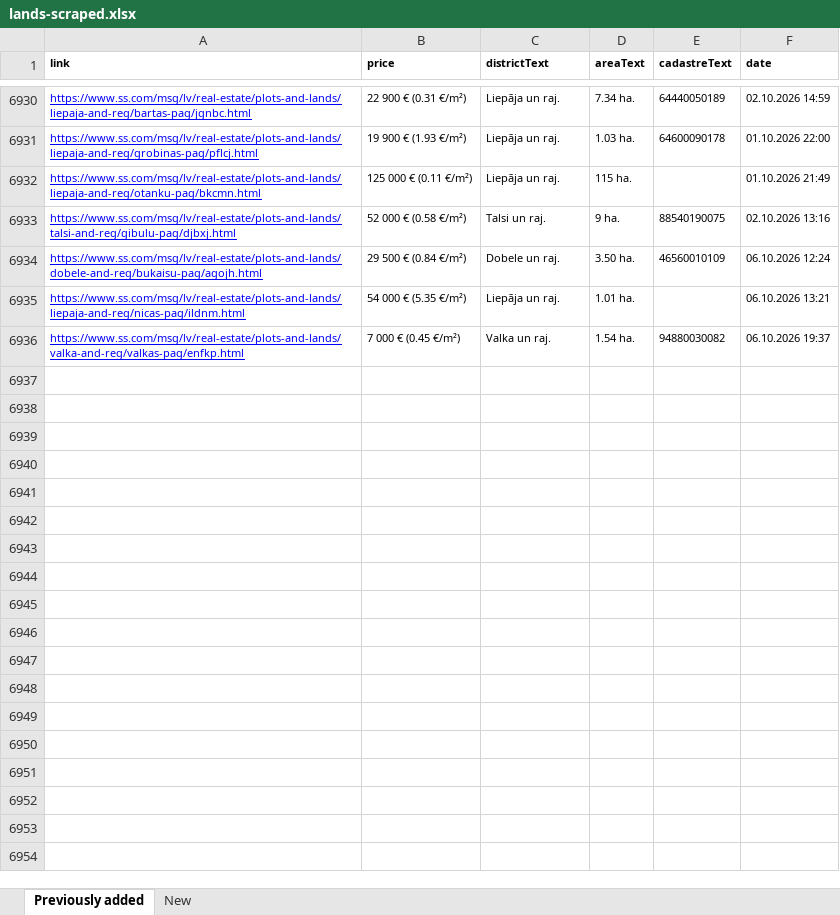
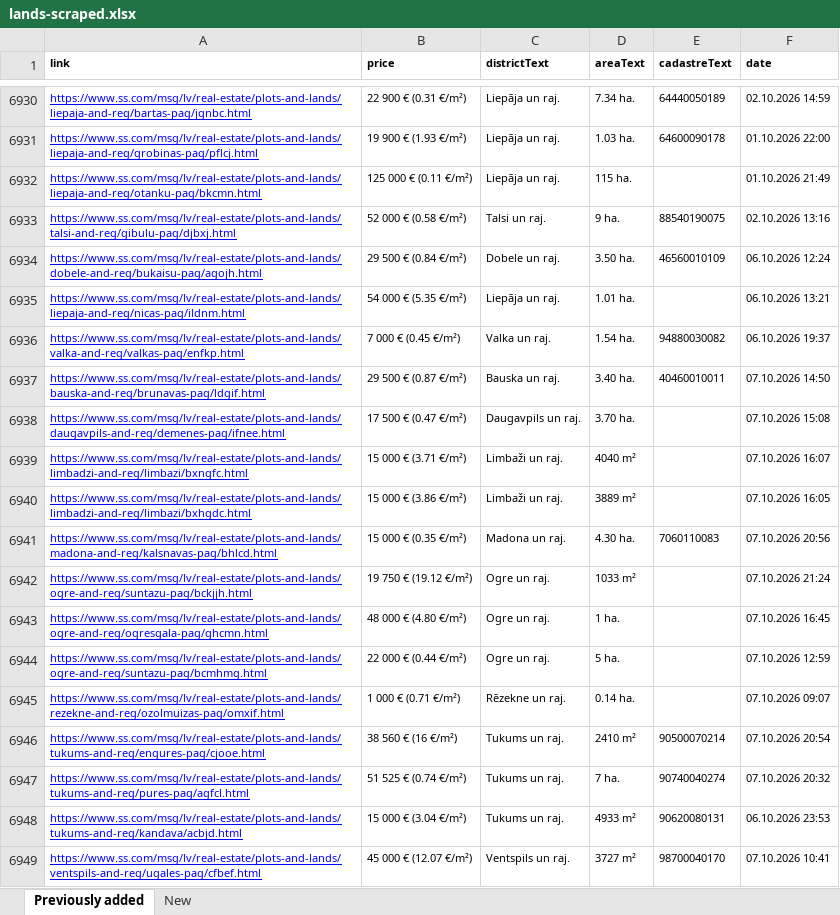
Before and after one commit to Martins-K/forest_land_scraper, an Excel workbook: lands-scraped.xlsx, sheet Previously added, drawn as a sheet; only a part is shown, gaps mark what is left out; values as stored, in another font and other column widths than the file's, no borders; the diff names each change by its address in the sheet, - before the commit and + after, or states it on an @@ line.

```diff
--- a/lands-scraped.xlsx (sheet Previously added)
+++ b/lands-scraped.xlsx (sheet Previously added)
+row 6937: https://www.ss.com/msg/lv/real-estate/plots-and-lands/bauska-and-reg/brunavas-pag/ldgif.html | 29 500 € (0.87 €/m²) | Bauska un raj. | 3.40 ha. | 40460010011 | 07.10.2026 14:50
+row 6938: https://www.ss.com/msg/lv/real-estate/plots-and-lands/daugavpils-and-reg/demenes-pag/ifnee.html | 17 500 € (0.47 €/m²) | Daugavpils un raj. | 3.70 ha. |  | 07.10.2026 15:08
+row 6939: https://www.ss.com/msg/lv/real-estate/plots-and-lands/limbadzi-and-reg/limbazi/bxngfc.html | 15 000 € (3.71 €/m²) | Limbaži un raj. | 4040 m² |  | 07.10.2026 16:07
+row 6940: https://www.ss.com/msg/lv/real-estate/plots-and-lands/limbadzi-and-reg/limbazi/bxhgdc.html | 15 000 € (3.86 €/m²) | Limbaži un raj. | 3889 m² |  | 07.10.2026 16:05
+row 6941: https://www.ss.com/msg/lv/real-estate/plots-and-lands/madona-and-reg/kalsnavas-pag/bhlcd.html | 15 000 € (0.35 €/m²) | Madona un raj. | 4.30 ha. | 7060110083 | 07.10.2026 20:56
+row 6942: https://www.ss.com/msg/lv/real-estate/plots-and-lands/ogre-and-reg/suntazu-pag/bckjjh.html | 19 750 € (19.12 €/m²) | Ogre un raj. | 1033 m² |  | 07.10.2026 21:24
+row 6943: https://www.ss.com/msg/lv/real-estate/plots-and-lands/ogre-and-reg/ogresgala-pag/ghcmn.html | 48 000 € (4.80 €/m²) | Ogre un raj. | 1 ha. |  | 07.10.2026 16:45
+row 6944: https://www.ss.com/msg/lv/real-estate/plots-and-lands/ogre-and-reg/suntazu-pag/bcmhmg.html | 22 000 € (0.44 €/m²) | Ogre un raj. | 5 ha. |  | 07.10.2026 12:59
+row 6945: https://www.ss.com/msg/lv/real-estate/plots-and-lands/rezekne-and-reg/ozolmuizas-pag/omxif.html | 1 000 € (0.71 €/m²) | Rēzekne un raj. | 0.14 ha. |  | 07.10.2026 09:07
+row 6946: https://www.ss.com/msg/lv/real-estate/plots-and-lands/tukums-and-reg/engures-pag/cjooe.html | 38 560 € (16 €/m²) | Tukums un raj. | 2410 m² | 90500070214 | 07.10.2026 20:54
+row 6947: https://www.ss.com/msg/lv/real-estate/plots-and-lands/tukums-and-reg/pures-pag/agfcl.html | 51 525 € (0.74 €/m²) | Tukums un raj. | 7 ha. | 90740040274 | 07.10.2026 20:32
+row 6948: https://www.ss.com/msg/lv/real-estate/plots-and-lands/tukums-and-reg/kandava/acbjd.html | 15 000 € (3.04 €/m²) | Tukums un raj. | 4933 m² | 90620080131 | 06.10.2026 23:53
+row 6949: https://www.ss.com/msg/lv/real-estate/plots-and-lands/ventspils-and-reg/ugales-pag/cfbef.html | 45 000 € (12.07 €/m²) | Ventspils un raj. | 3727 m² | 98700040170 | 07.10.2026 10:41
```
Also changed, not shown: sheet New.
